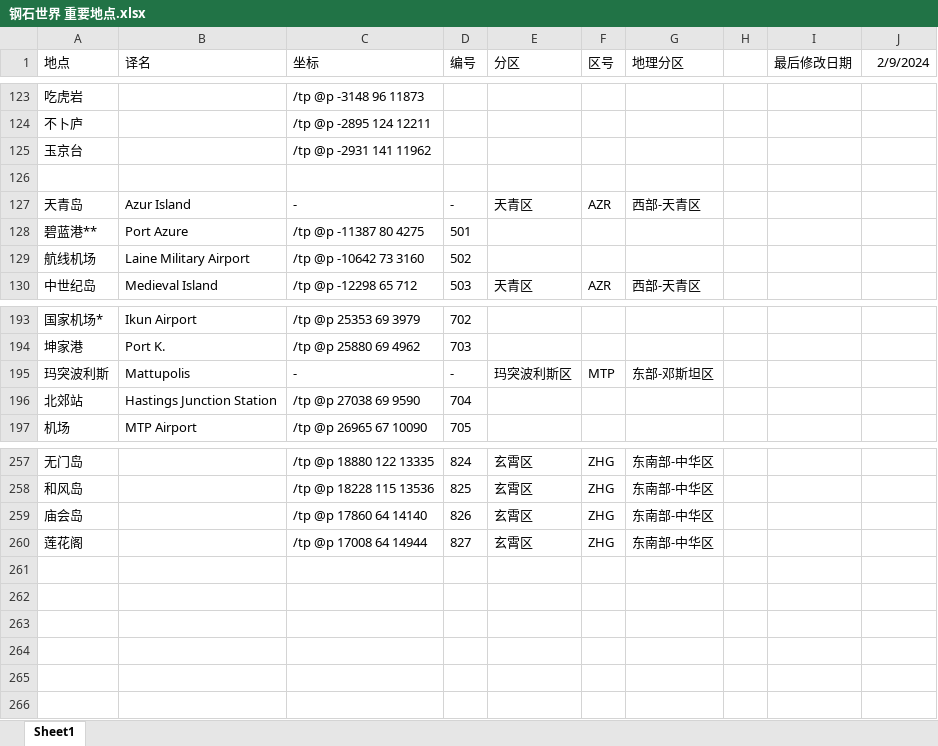
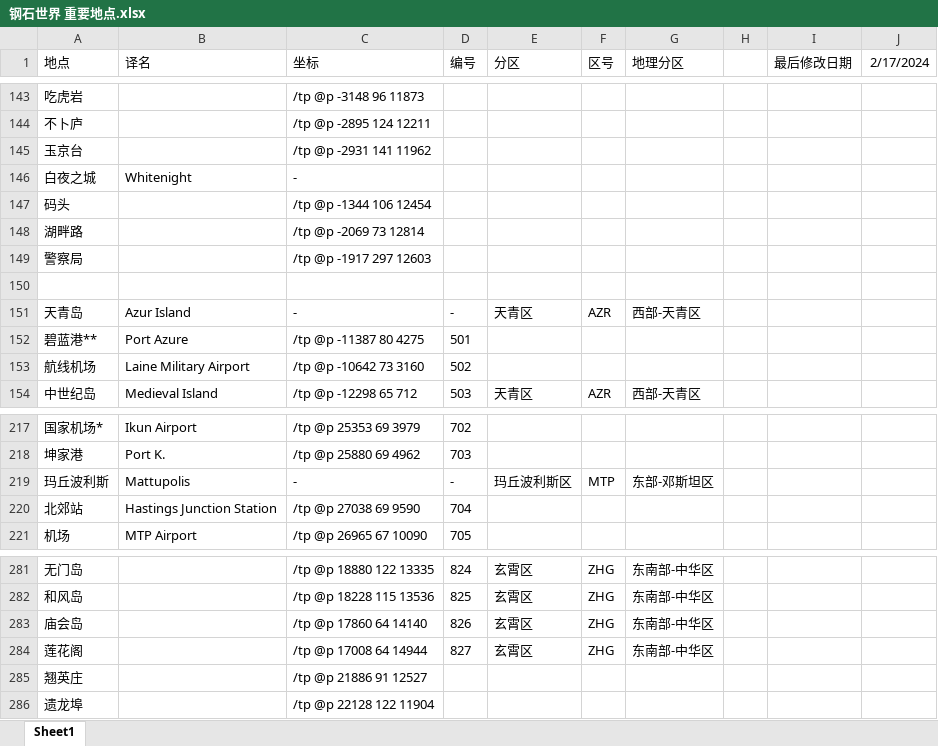
Before and after one commit to FlazeSky105/WoSR_TP_Book, an Excel workbook: 钢石世界 重要地点.xlsx, sheet Sheet1, drawn as a sheet; only a part is shown, gaps mark what is left out; values as stored, in another font and other column widths than the file's, no borders; addresses are those after the commit; the diff covers the shown part only; the diff names each change by its address in the sheet, - before the commit and + after, or states it on an @@ line.

```diff
--- a/钢石世界 重要地点.xlsx (sheet Sheet1)
+++ b/钢石世界 重要地点.xlsx (sheet Sheet1)
-J1: 2/9/2024
+J1: 2/17/2024
+row 146: 白夜之城 | Whitenight | -
+row 147: 码头 |  | /tp @p -1344 106 12454
+row 148: 湖畔路 |  | /tp @p -2069 73 12814
+row 149: 警察局 |  | /tp @p -1917 297 12603
-A219 (地点): 玛突波利斯
+A219 (地点): 玛丘波利斯
-E219 (分区): 玛突波利斯区
+E219 (分区): 玛丘波利斯区
+row 285: 翘英庄 |  | /tp @p 21886 91 12527
+row 286: 遗龙埠 |  | /tp @p 22128 122 11904
```
Also changed, not shown: 21 added rows, 1 removed row and 1 edited cell elsewhere in this sheet, 11 other files.
